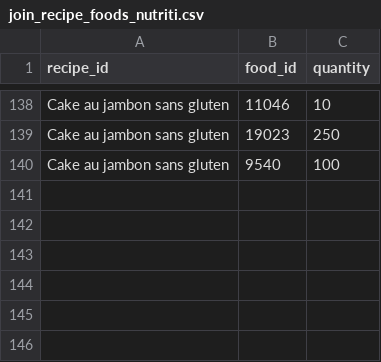
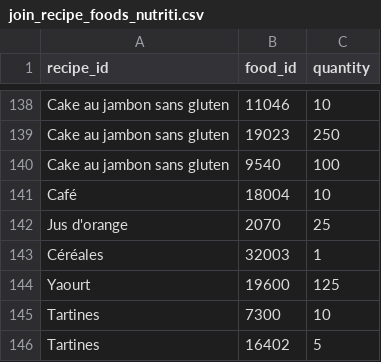
Before and after one commit to luca-montaigut/Nutriti, a CSV file: lib/seeds/join_recipe_foods_nutriti.csv, drawn as a sheet; only a part is shown, gaps mark what is left out; the diff names each change by its address in the sheet, - before the commit and + after, or states it on an @@ line.

```diff
--- a/lib/seeds/join_recipe_foods_nutriti.csv
+++ b/lib/seeds/join_recipe_foods_nutriti.csv
+row 141: Café | 18004 | 10
+row 142: Jus d'orange | 2070 | 25
+row 143: Céréales | 32003 | 1
+row 144: Yaourt | 19600 | 125
+row 145: Tartines | 7300 | 10
+row 146: Tartines | 16402 | 5
```
Also changed, not shown: lib/seeds/recipes_nutriti.csv, 23 other files.
